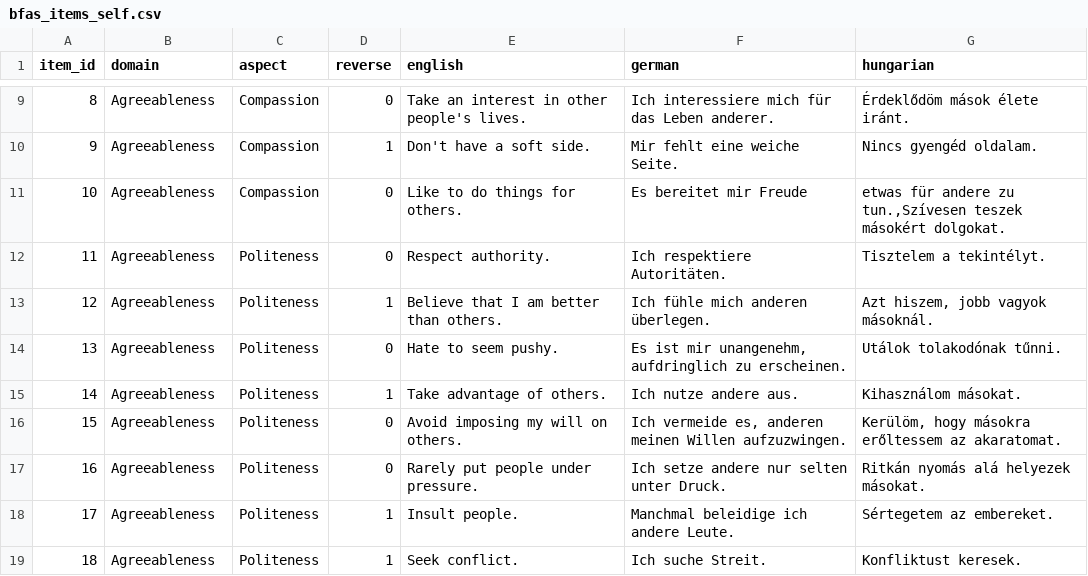
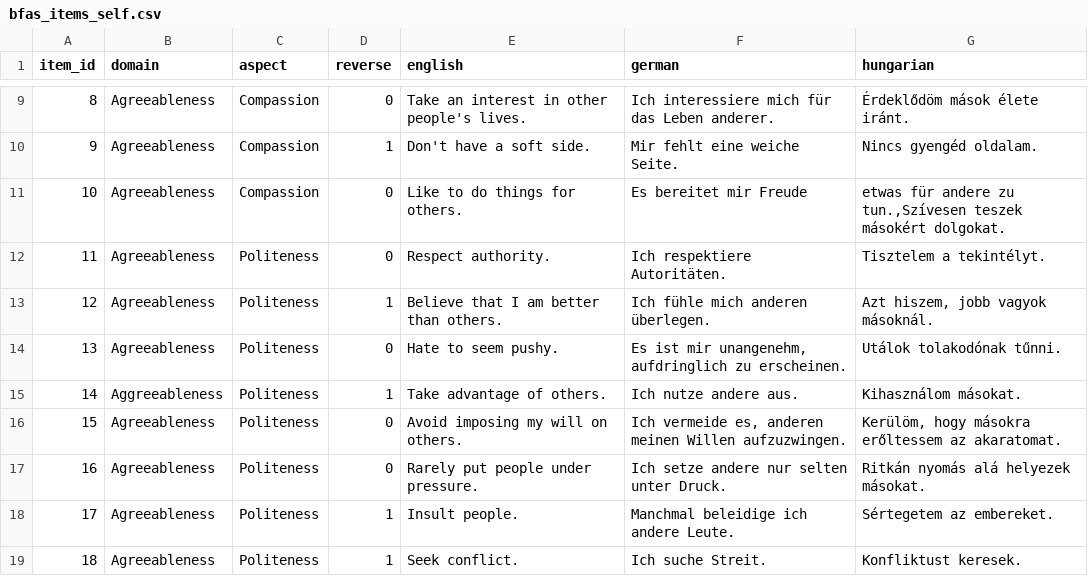
Before and after one commit to oknilik/trita_core, a CSV file: src/lib/questions/bfas_items_self.csv, drawn as a sheet; only a part is shown, gaps mark what is left out.

Commit message:
chore

```diff
--- a/src/lib/questions/bfas_items_self.csv
+++ b/src/lib/questions/bfas_items_self.csv
@@ -14,3 +14,3 @@ item_id;domain;aspect;reverse;english;german;hungarian
 13;Agreeableness;Politeness;0;Hate to seem pushy.;Es ist mir unangenehm, aufdringlich zu erscheinen.;Utálok tolakodónak tűnni.
-14;Agreeableness;Politeness;1;Take advantage of others.;Ich nutze andere aus.;Kihasználom másokat.
+14;Aggreeableness;Politeness;1;Take advantage of others.;Ich nutze andere aus.;Kihasználom másokat.
 15;Agreeableness;Politeness;0;Avoid imposing my will on others.;Ich vermeide es, anderen meinen Willen aufzuzwingen.;Kerülöm, hogy másokra erőltessem az akaratomat.
```
